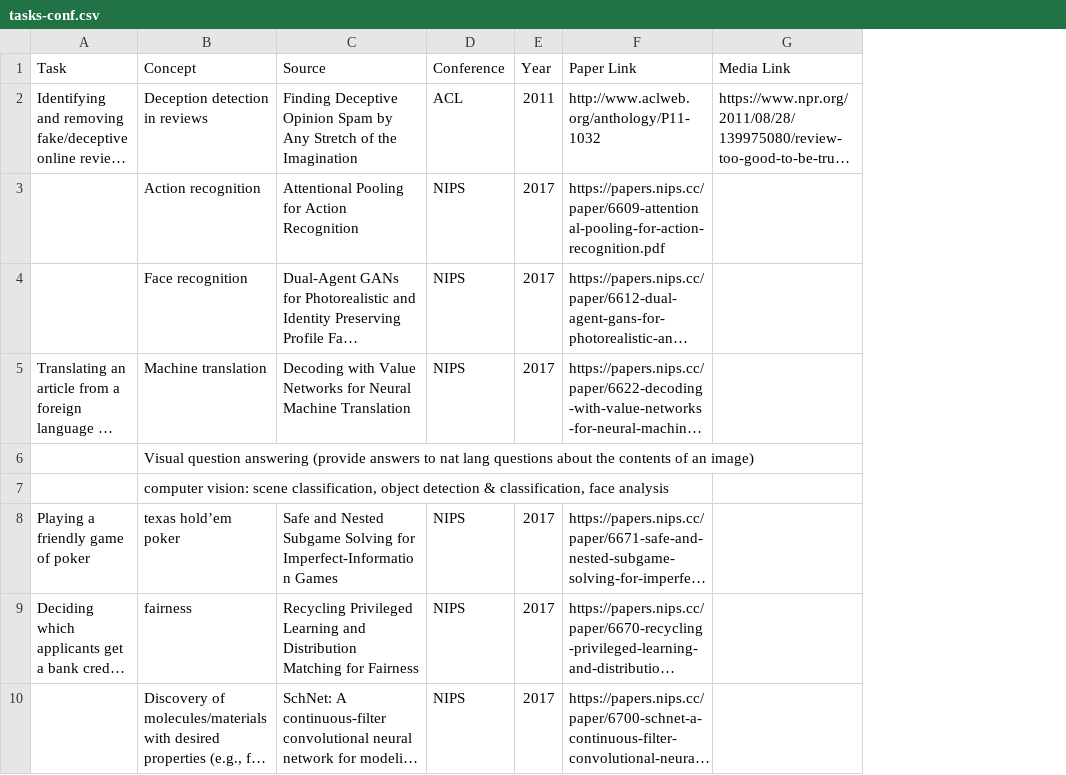
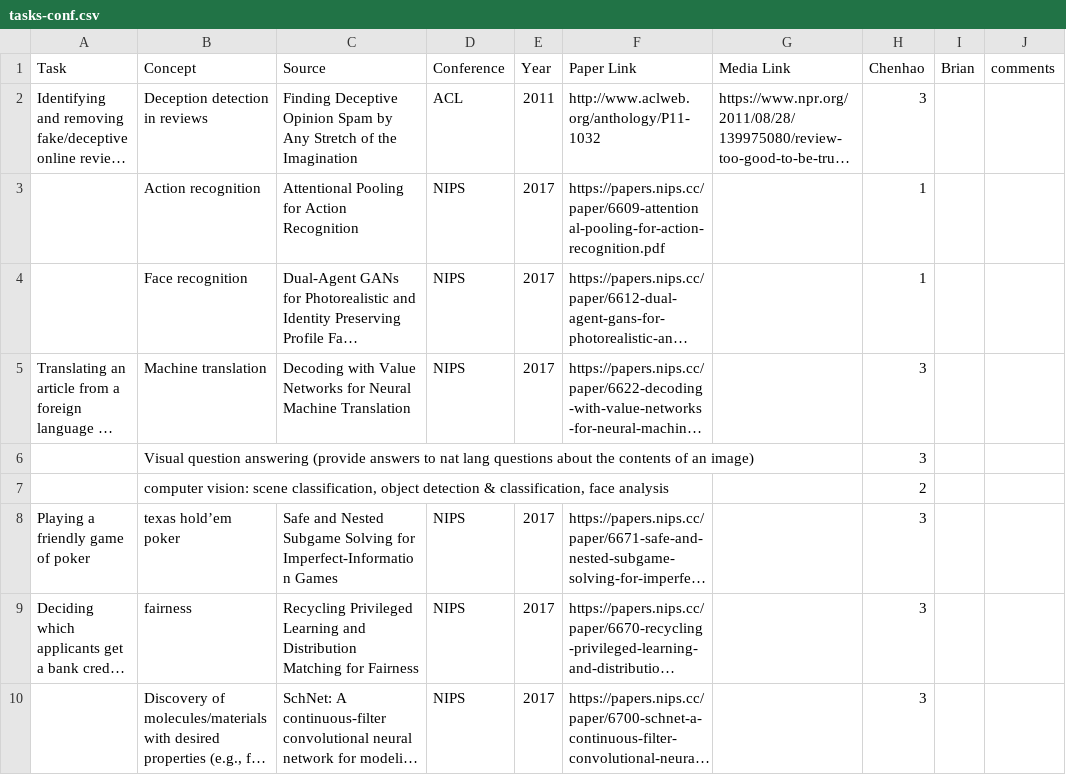
Before and after one commit to blubars/task-delegability, a CSV file: tasks/tasks-conf.csv, drawn as a sheet; only a part is shown; long unchanged cells end in …; the diff names each change by its address in the sheet, - before the commit and + after, or states it on an @@ line.

Commit message:
finished annotation of conferences

```diff
--- a/tasks/tasks-conf.csv
+++ b/tasks/tasks-conf.csv
+column H (Chenhao), rows 2-10: 3 | 1 | 1 | 3 | 3 | 2 | 3 | 3 | 3
+column I (Brian), empty
+column J (comments), empty
```
